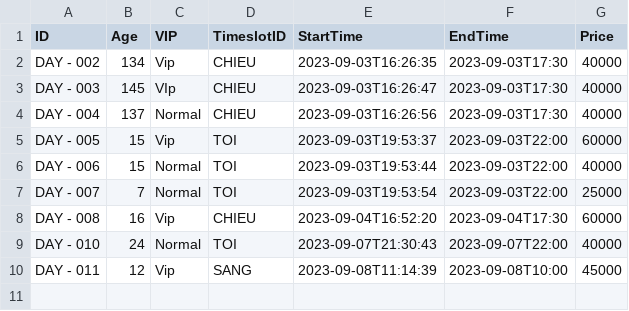
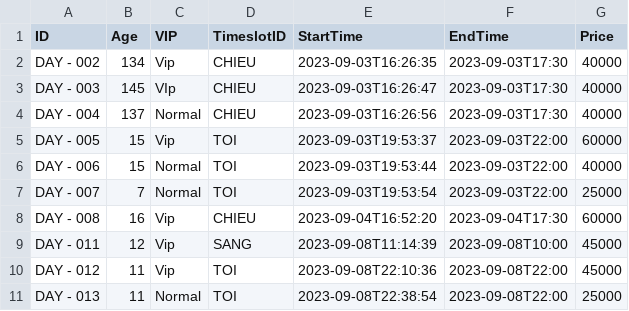
Before and after one commit to dungnguyen-kma/Java06_Team1_DoAn, a CSV file: Danh_Sach_Ve_Ngay_OUT.csv, drawn as a sheet.

```diff
--- a/Danh_Sach_Ve_Ngay_OUT.csv
+++ b/Danh_Sach_Ve_Ngay_OUT.csv
@@ -8,3 +8,4 @@ DAY - 007,7,Normal,TOI,2023-09-03T19:53:54,2023-09-03T22:00,25000
 DAY - 008,16,Vip,CHIEU,2023-09-04T16:52:20,2023-09-04T17:30,60000
-DAY - 010,24,Normal,TOI,2023-09-07T21:30:43,2023-09-07T22:00,40000
 DAY - 011,12,Vip,SANG,2023-09-08T11:14:39,2023-09-08T10:00,45000
+DAY - 012,11,Vip,TOI,2023-09-08T22:10:36,2023-09-08T22:00,45000
+DAY - 013,11,Normal,TOI,2023-09-08T22:38:54,2023-09-08T22:00,25000
```
Also changed, not shown: Danh_Sach_Ve_Thang_OUT.csv, 18 other files.
